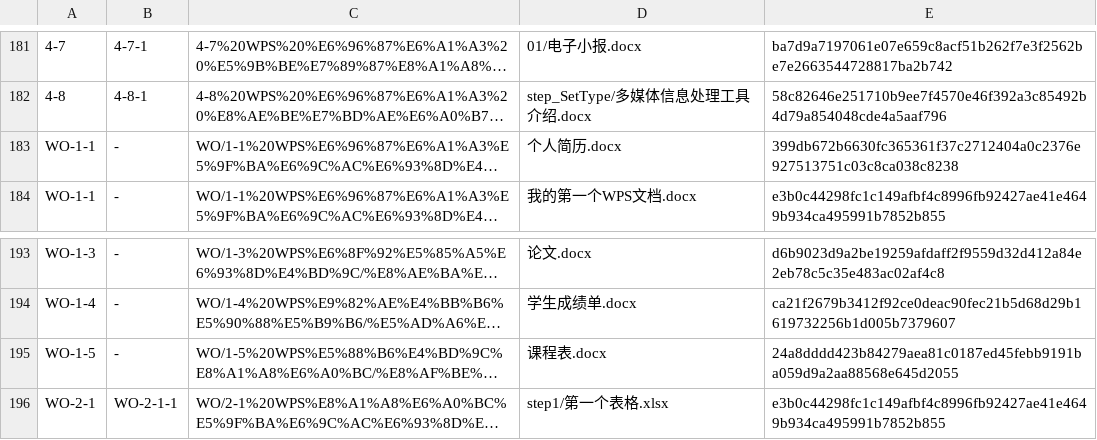
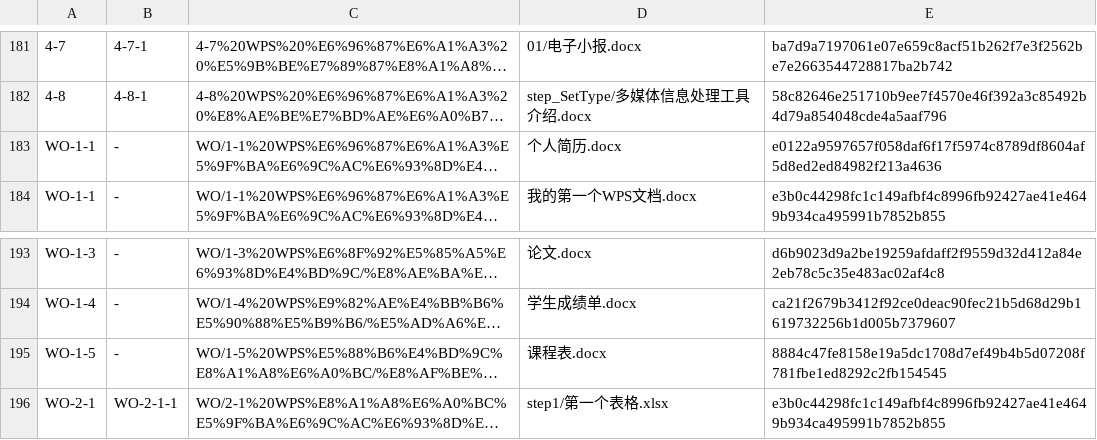
Before and after one commit to hobzo/WPS, a TSV file: index.tsv, drawn as a sheet; only a part is shown, gaps mark what is left out; long unchanged cells end in …; the diff names each change by its address in the sheet, - before the commit and + after, or states it on an @@ line.

```diff
--- a/index.tsv
+++ b/index.tsv
-E183: 399db672b6630fc365361f37c2712404a0c2376e927513751c03c8ca038c8238
+E183: e0122a9597657f058daf6f17f5974c8789df8604af5d8ed2ed84982f213a4636
-E195: 24a8dddd423b84279aea81c0187ed45febb9191ba059d9a2aa88568e645d2055
+E195: 8884c47fe8158e19a5dc1708d7ef49b4b5d07208f781fbe1ed8292c2fb154545
```
Also changed, not shown: 4 other files.
